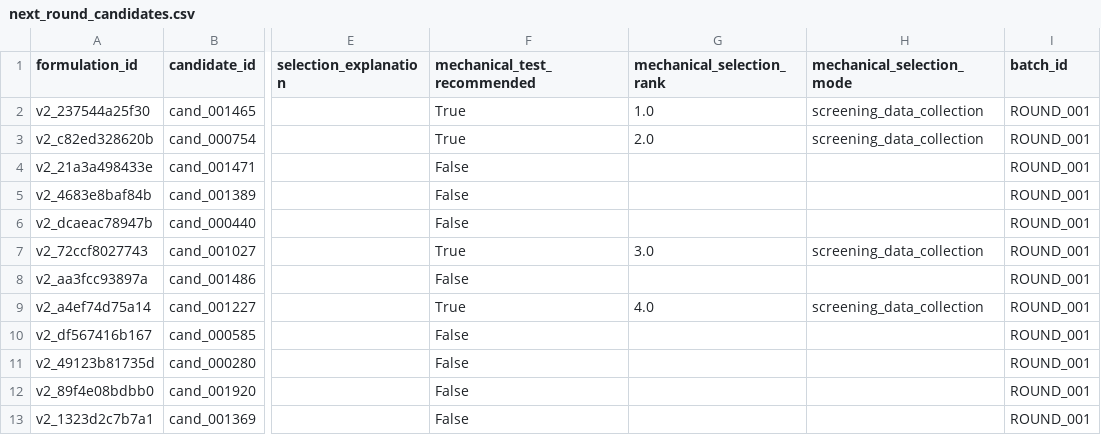
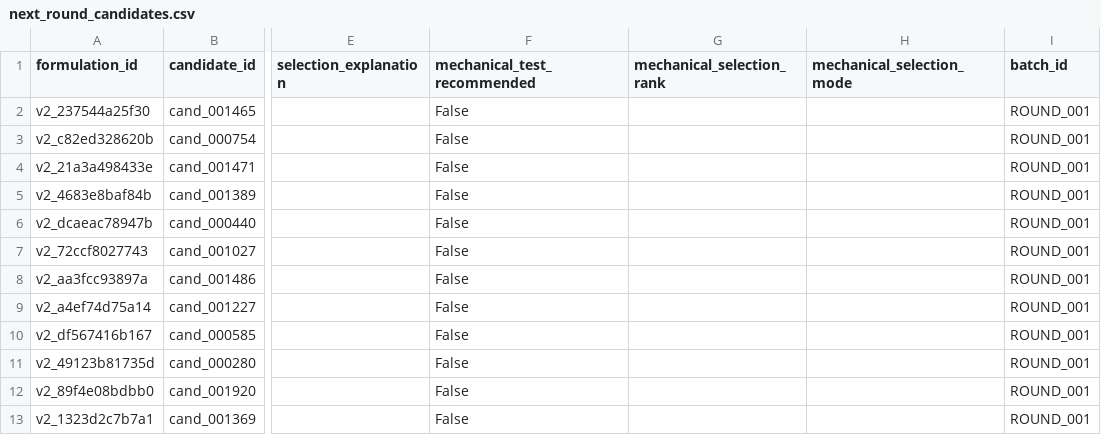
Before and after one commit to baitmeister/ML-for-CryoMN, a CSV file: results/multi_objective_v2/next_round/next_round_candidates.csv, drawn as a sheet; only a part is shown, gaps mark what is left out; the diff names each change by its address in the sheet, - before the commit and + after, or states it on an @@ line.

Commit message:
v2: generated candidates from prior-only model

```diff
--- a/results/multi_objective_v2/next_round/next_round_candidates.csv
+++ b/results/multi_objective_v2/next_round/next_round_candidates.csv
-F2:F3 (mechanical_test_recommended): True
+F2:F3 (mechanical_test_recommended): False
-G2 (mechanical_selection_rank): 1.0
+G2 (mechanical_selection_rank): (empty)
-H2:H3 (mechanical_selection_mode): screening_data_collection
+H2:H3 (mechanical_selection_mode): (empty)
-G3 (mechanical_selection_rank): 2.0
+G3 (mechanical_selection_rank): (empty)
-F7 (mechanical_test_recommended): True
+F7 (mechanical_test_recommended): False
-G7 (mechanical_selection_rank): 3.0
+G7 (mechanical_selection_rank): (empty)
-H7 (mechanical_selection_mode): screening_data_collection
+H7 (mechanical_selection_mode): (empty)
-F9 (mechanical_test_recommended): True
+F9 (mechanical_test_recommended): False
-G9 (mechanical_selection_rank): 4.0
+G9 (mechanical_selection_rank): (empty)
-H9 (mechanical_selection_mode): screening_data_collection
+H9 (mechanical_selection_mode): (empty)
```
Also changed, not shown: results/multi_objective_v2/total_candidate_pool.csv, 2 other files.
